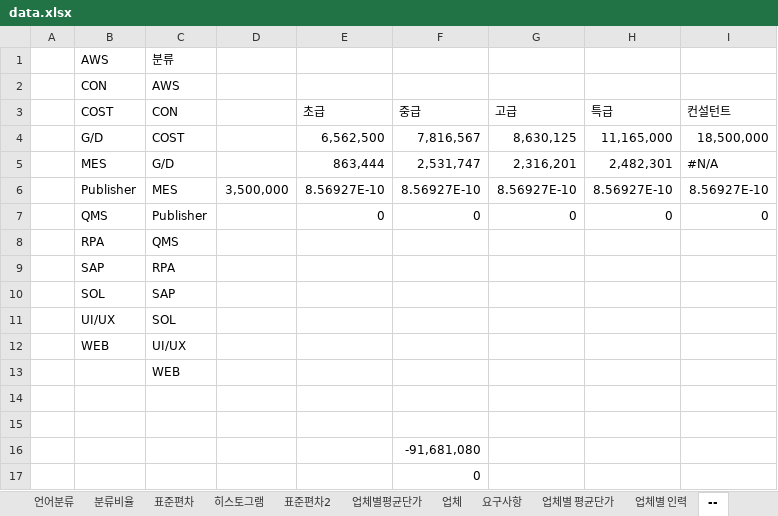
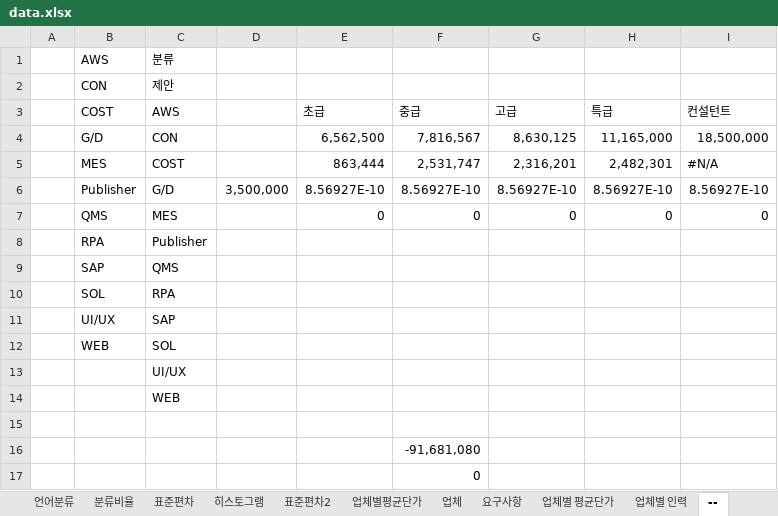
Before and after one commit to HANSOLPNSIT/TEST, an Excel workbook: data.xlsx, sheet --, drawn as a sheet; values as stored, in another font and other column widths than the file's, no borders; charts and pictures not drawn; removed rows and columns are numbered as before the commit, all else as after; the diff names each change by its address in the sheet, - before the commit and + after, or states it on an @@ line.

```diff
--- a/data.xlsx (sheet --)
+++ b/data.xlsx (sheet --)
-C2 (AWS): AWS
+C2 (AWS): 제안
-C3: CON
+C3: AWS
-C4 (AWS): COST
+C4 (AWS): CON
-C5 (AWS): G/D
+C5 (AWS): COST
-C6 (AWS): MES
+C6 (AWS): G/D
-C7 (AWS): Publisher
+C7 (AWS): MES
-C8 (AWS): QMS
+C8 (AWS): Publisher
-C9 (AWS): RPA
+C9 (AWS): QMS
-C10 (AWS): SAP
+C10 (AWS): RPA
-C11 (AWS): SOL
+C11 (AWS): SAP
-C12 (AWS): UI/UX
+C12 (AWS): SOL
+row 13:  |  | UI/UX
-row 14: (empty)
```
Also changed, not shown: sheet 외주용역, sheet 요구사항, hidden cells, charts or pictures.
